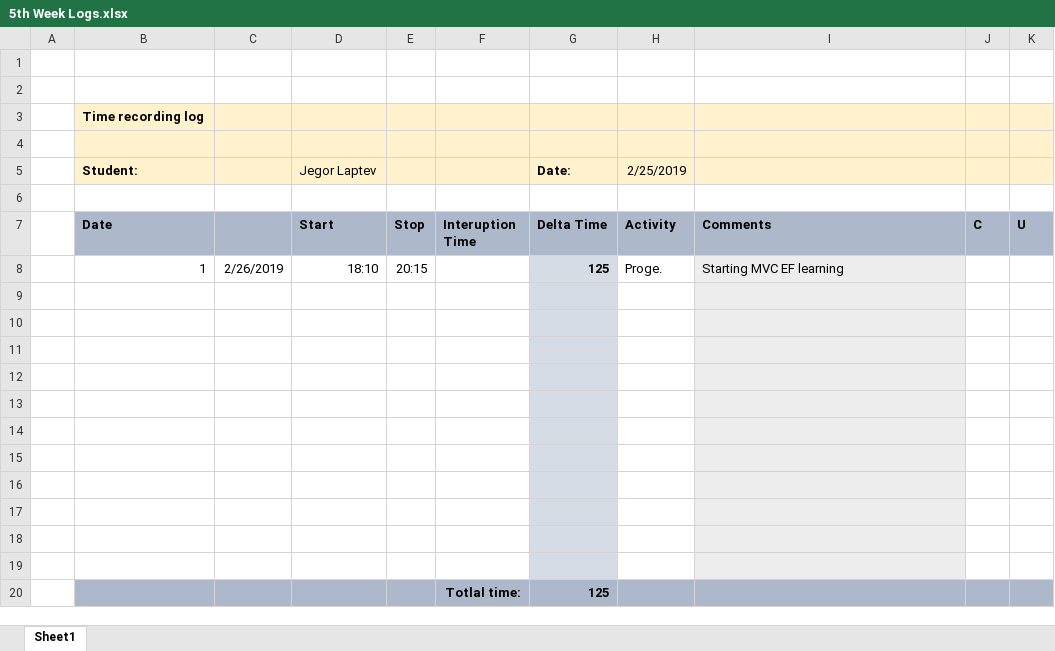
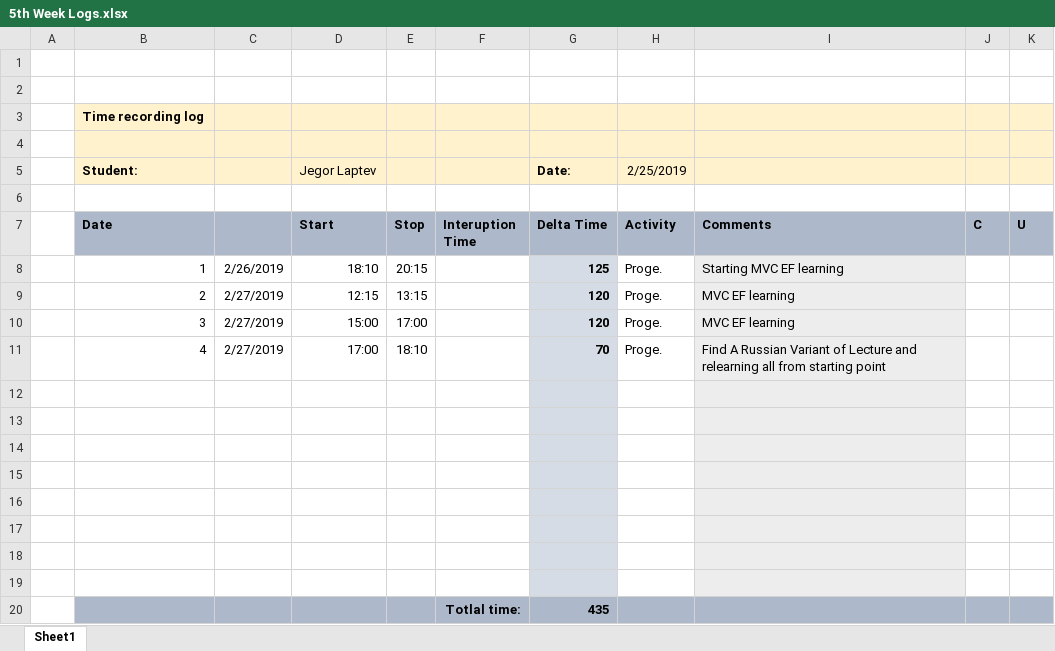
Before and after one commit to SeriousLeCid/ISA2_Jegor_Laptev, an Excel workbook: Logs/5th Week Logs.xlsx, sheet Sheet1, drawn as a sheet; values as stored, in another font and other column widths than the file's, no borders; removed rows and columns are numbered as before the commit, all else as after; the diff names each change by its address in the sheet, - before the commit and + after, or states it on an @@ line.

Commit message:
Logs

```diff
--- a/Logs/5th Week Logs.xlsx (sheet Sheet1)
+++ b/Logs/5th Week Logs.xlsx (sheet Sheet1)
+row 9:  | 2 | 2/27/2019 | 12:15 | 13:15 |  | 120 | Proge. | MVC EF learning
+row 10:  | 3 | 2/27/2019 | 15:00 | 17:00 |  | 120 | Proge. | MVC EF learning
+row 11:  | 4 | 2/27/2019 | 17:00 | 18:10 |  | 70 | Proge. | Find A Russian Variant of Lecture and relearning all from starting point
-B20:F20 fill: none
+B20:F20 fill: #ADB9CA
-row 20: (empty)
+row 20:  |  |  |  |  | Totlal time: | 435
-G20 fill: #D6DCE5
+G20 fill: #ADB9CA
-H20 fill: none
+H20 fill: #ADB9CA
-I20 fill: #EDEDED
+I20 fill: #ADB9CA
-J20:K20 fill: none
+J20:K20 fill: #ADB9CA
-row 18: (empty)
-row 19: (empty)
-row 20:  |  |  |  |  | Totlal time: | 125
```
